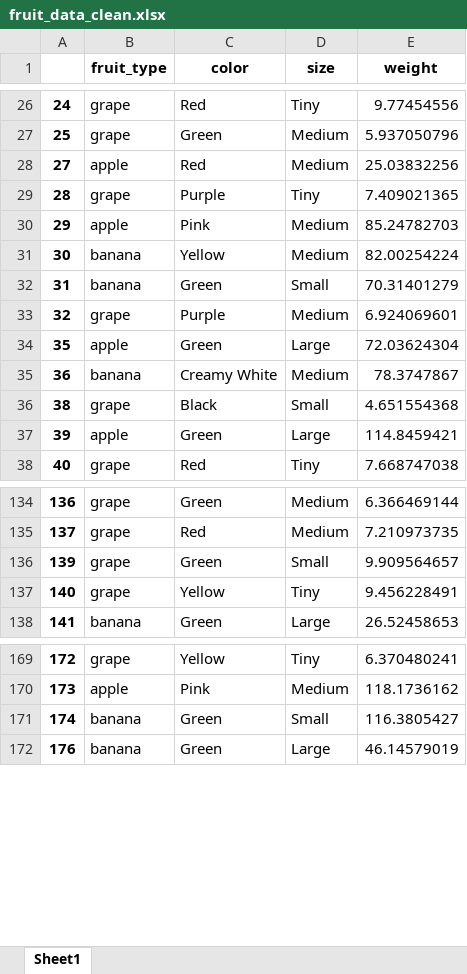
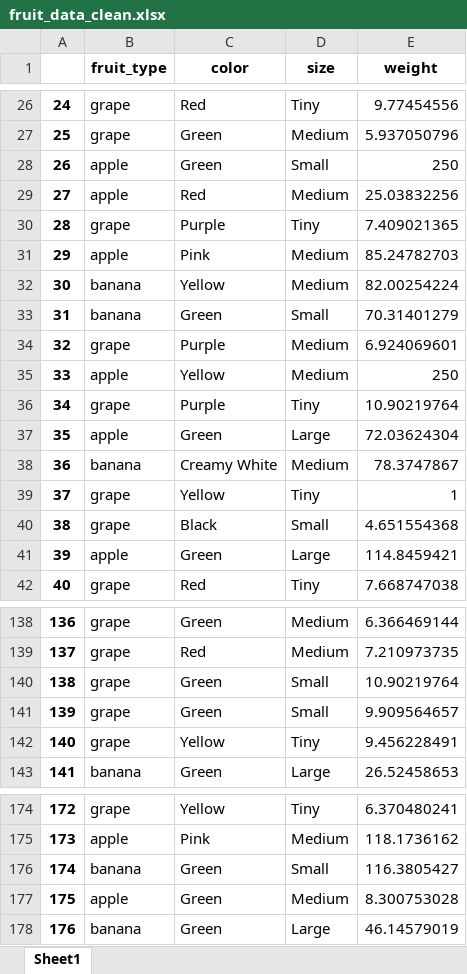
Before and after one commit to monbbemka/fruit-classifier, an Excel workbook: data/fruit_data_clean.xlsx, sheet Sheet1, drawn as a sheet; only a part is shown, gaps mark what is left out; values as stored, in another font and other column widths than the file's, no borders; the diff names each change by its address in the sheet, - before the commit and + after, or states it on an @@ line.

```diff
--- a/data/fruit_data_clean.xlsx (sheet Sheet1)
+++ b/data/fruit_data_clean.xlsx (sheet Sheet1)
+row 28: 26 | apple | Green | Small | 250
+row 35: 33 | apple | Yellow | Medium | 250
+row 36: 34 | grape | Purple | Tiny | 10.90219764
+row 39: 37 | grape | Yellow | Tiny | 1
+row 140: 138 | grape | Green | Small | 10.90219764
+row 177: 175 | apple | Green | Medium | 8.300753028
```
Also changed, not shown: data/fruit_outliers.xlsx, 1 other file.
